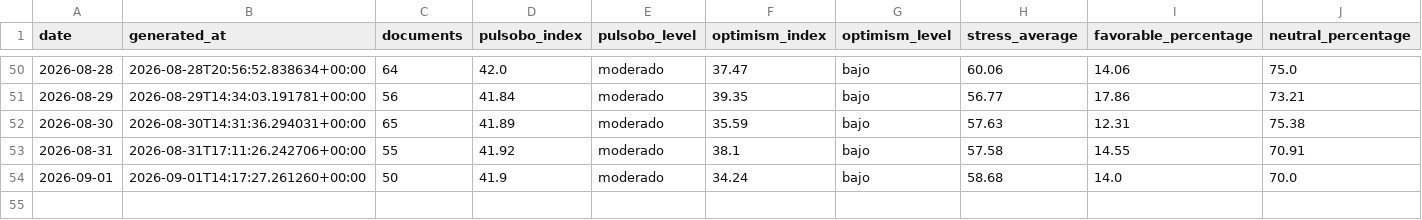
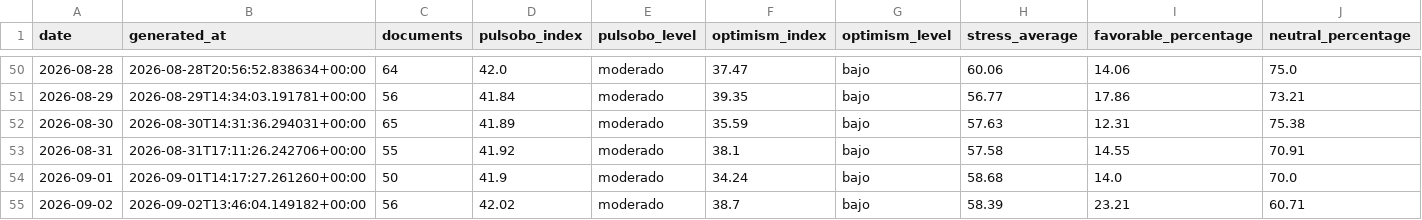
Before and after one commit to paul-pinto/TerMacroMetro, a CSV file: data/history/pulsobo_daily.csv, drawn as a sheet; only a part is shown, gaps mark what is left out; rows hold the shown columns only; the diff names each change by its address in the sheet, - before the commit and + after, or states it on an @@ line.

```diff
--- a/data/history/pulsobo_daily.csv
+++ b/data/history/pulsobo_daily.csv
+row 55: 2026-09-02 | 2026-09-02T13:46:04.149182+00:00 | 56 | 42.02 | moderado | 38.7 | bajo | 58.39 | 23.21 | 60.71
```
Also changed, not shown: data/bolivia/eventos_bolivia_operativos.csv, 14 other files.
